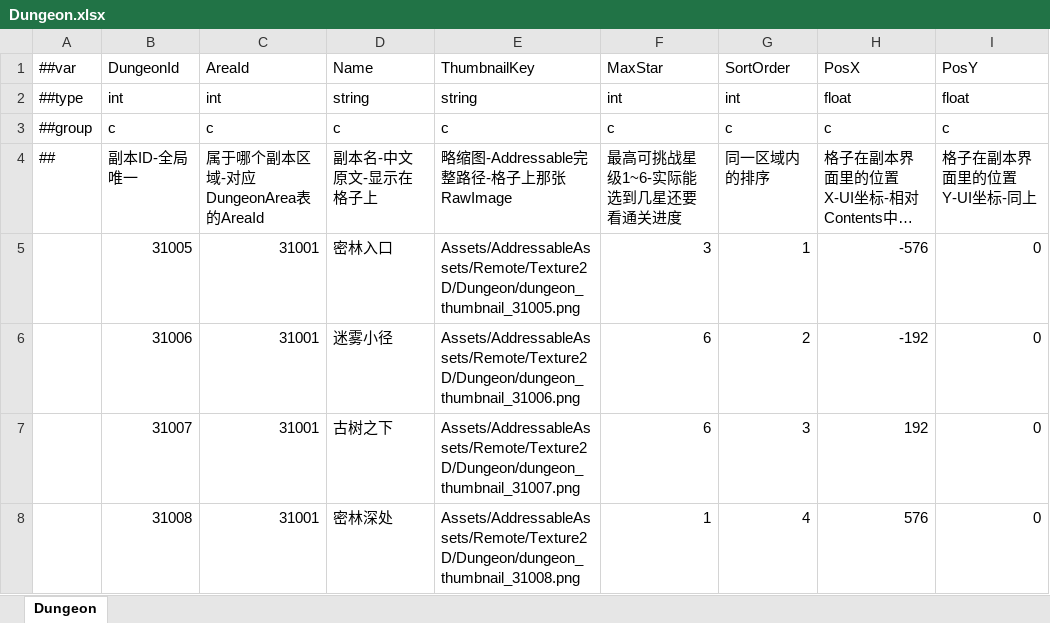
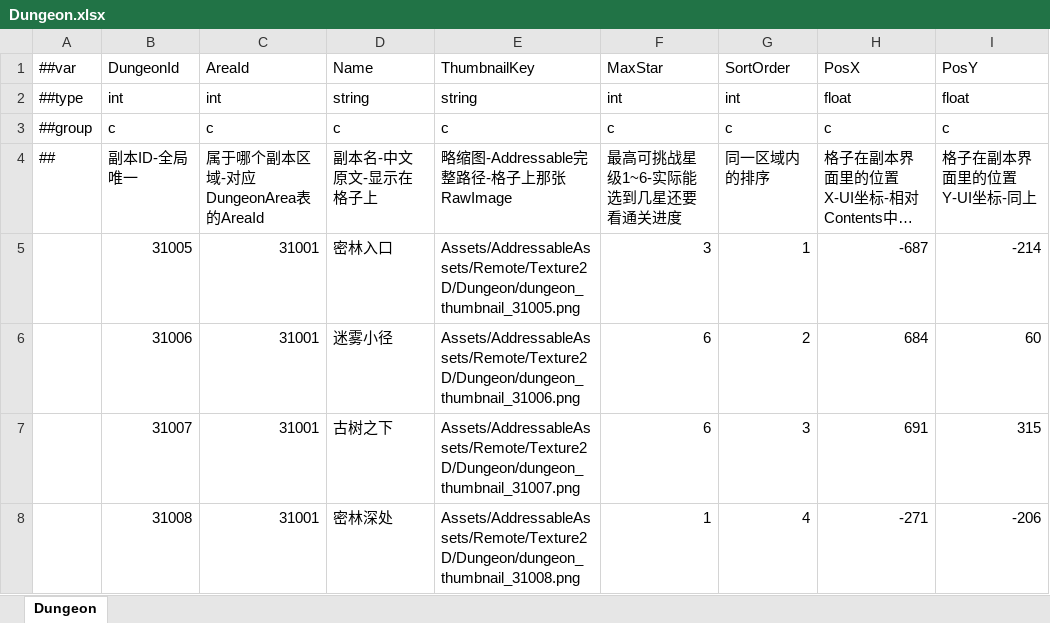
Before and after one commit to XiaoYuName/ReOnline, an Excel workbook: ReDiv_Online/ExcelTool/LubanTools/DataTables/Datas/Dungeon.xlsx, sheet Dungeon, drawn as a sheet; long unchanged cells end in …; values as stored, in another font and other column widths than the file's, no borders; the diff names each change by its address in the sheet, - before the commit and + after, or states it on an @@ line.

```diff
--- a/ReDiv_Online/ExcelTool/LubanTools/DataTables/Datas/Dungeon.xlsx (sheet Dungeon)
+++ b/ReDiv_Online/ExcelTool/LubanTools/DataTables/Datas/Dungeon.xlsx (sheet Dungeon)
-H5 (PosX): -576
+H5 (PosX): -687
-I5 (PosY): 0
+I5 (PosY): -214
-H6 (PosX): -192
+H6 (PosX): 684
-I6 (PosY): 0
+I6 (PosY): 60
-H7 (PosX): 192
+H7 (PosX): 691
-I7 (PosY): 0
+I7 (PosY): 315
-H8 (PosX): 576
+H8 (PosX): -271
-I8 (PosY): 0
+I8 (PosY): -206
```
Also changed, not shown: 8 other files.
